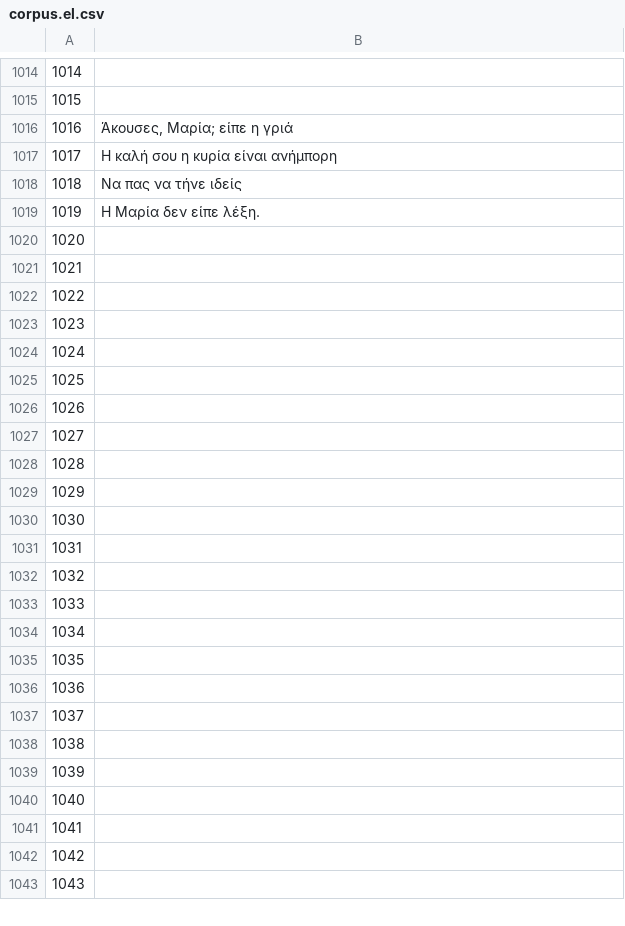
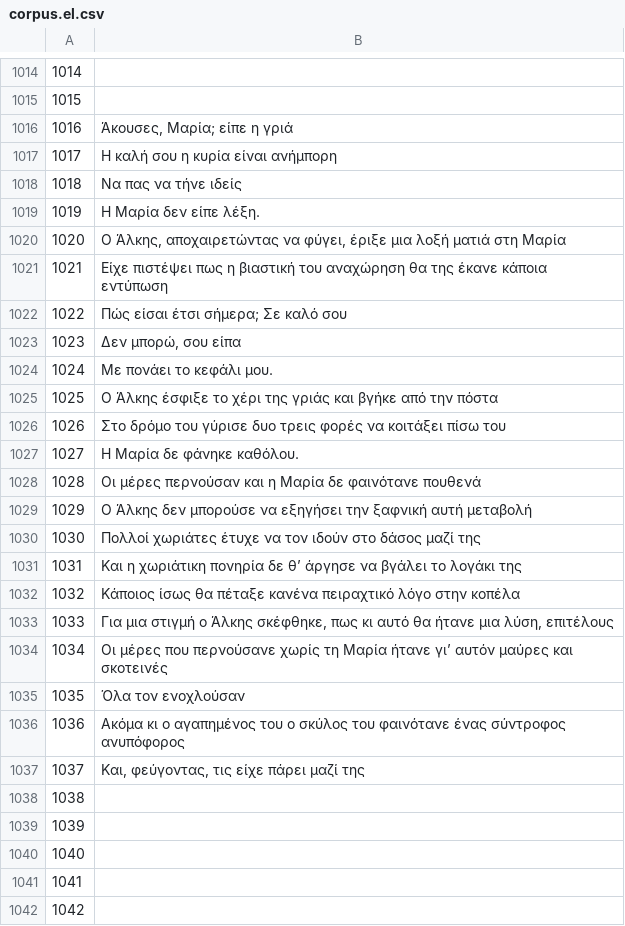
Before and after one commit to common-voice/cv-global-sprint-sentences, a CSV file: corpus.el.csv, drawn as a sheet; only a part is shown, gaps mark what is left out; the shorter side is filled out with more unchanged rows; the diff names each change by its address in the sheet, - before the commit and + after, or states it on an @@ line.

Commit message:
New translations corpus.csv (Greek)

```diff
--- a/corpus.el.csv
+++ b/corpus.el.csv
-B1020: (empty)
+B1020: Ο Άλκης, αποχαιρετώντας να φύγει, έριξε μια λοξή ματιά στη Μαρία
-B1021: (empty)
+B1021: Είχε πιστέψει πως η βιαστική του αναχώρηση θα της έκανε κάποια εντύπωση
-B1022: (empty)
+B1022: Πώς είσαι έτσι σήμερα; Σε καλό σου
-B1023: (empty)
+B1023: Δεν μπορώ, σου είπα
-B1024: (empty)
+B1024: Με πονάει το κεφάλι μου.
-B1025: (empty)
+B1025: Ο Άλκης έσφιξε το χέρι της γριάς και βγήκε από την πόστα
-B1026: (empty)
+B1026: Στο δρόμο του γύρισε δυο τρεις φορές να κοιτάξει πίσω του
-B1027: (empty)
+B1027: Η Μαρία δε φάνηκε καθόλου.
-B1028: (empty)
+B1028: Οι μέρες περνούσαν και η Μαρία δε φαινότανε πουθενά
-B1029: (empty)
+B1029: Ο Άλκης δεν μπορούσε να εξηγήσει την ξαφνική αυτή μεταβολή
-B1030: (empty)
+B1030: Πολλοί χωριάτες έτυχε να τον ιδούν στο δάσος μαζί της
-B1031: (empty)
+B1031: Και η χωριάτικη πονηρία δε θ’ άργησε να βγάλει το λογάκι της
-B1032: (empty)
+B1032: Κάποιος ίσως θα πέταξε κανένα πειραχτικό λόγο στην κοπέλα
-B1033: (empty)
+B1033: Για μια στιγμή ο Άλκης σκέφθηκε, πως κι αυτό θα ήτανε μια λύση, επιτέλους
-B1034: (empty)
+B1034: Οι μέρες που περνούσανε χωρίς τη Μαρία ήτανε γι’ αυτόν μαύρες και σκοτεινές
-B1035: (empty)
+B1035: Όλα τον ενοχλούσαν
-B1036: (empty)
+B1036: Ακόμα κι ο αγαπημένος του ο σκύλος του φαινότανε ένας σύντροφος ανυπόφορος
-B1037: (empty)
+B1037: Και, φεύγοντας, τις είχε πάρει μαζί της
```
